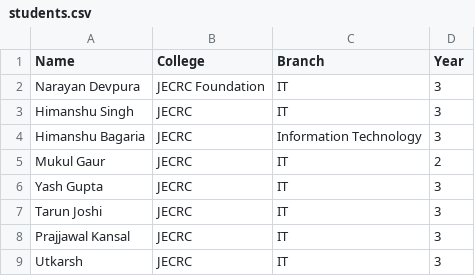
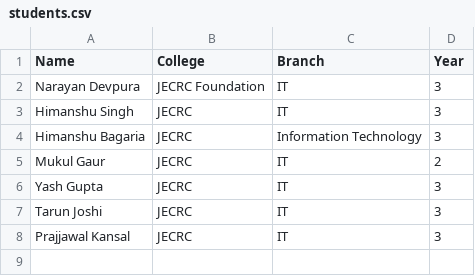
Before and after one commit to narayandevpura/FSDP2019, a CSV file: Day_10/students.csv, drawn as a sheet.

```diff
--- a/Day_10/students.csv
+++ b/Day_10/students.csv
@@ -8,2 +8 @@ Tarun Joshi,JECRC,IT,3
 Prajjawal Kansal,JECRC,IT,3
-Utkarsh,JECRC,IT,3
```
Also changed, not shown: 28 other files.
